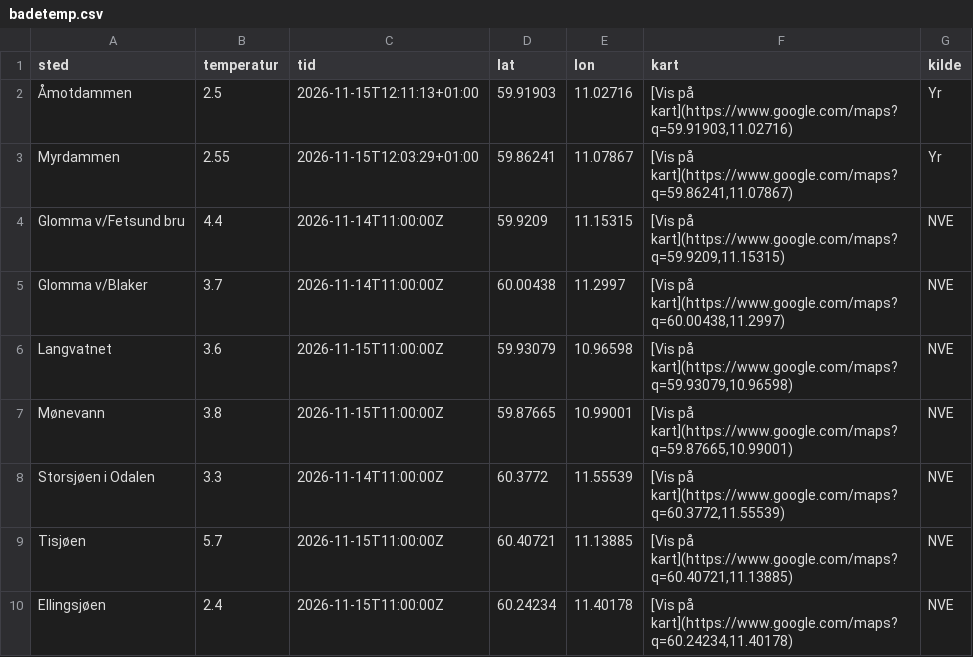
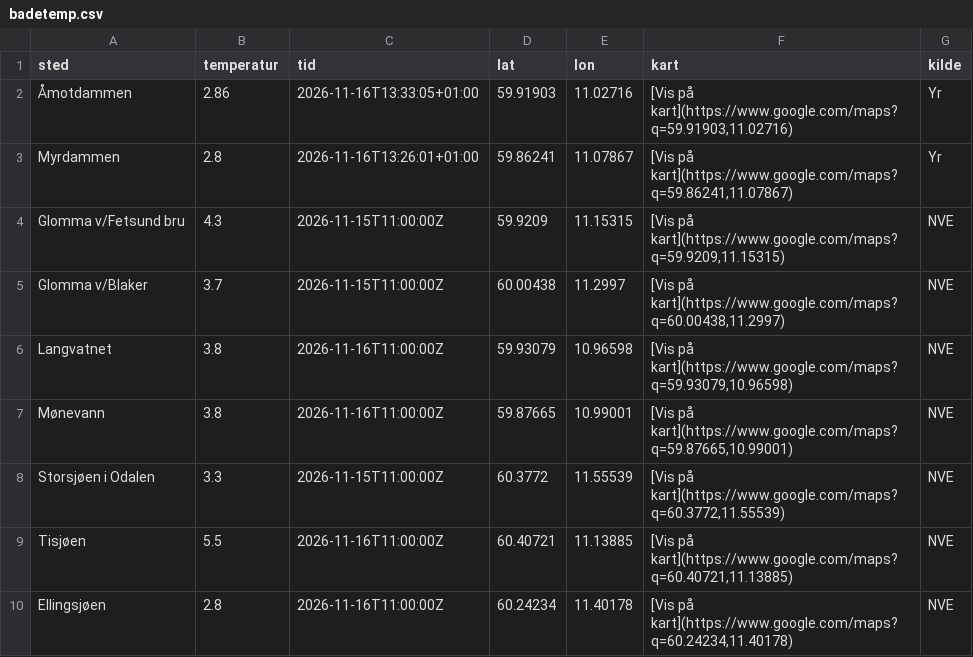
Before and after one commit to martinholterhuset/badevanntemp, a CSV file: badetemp.csv, drawn as a sheet.

```diff
--- a/badetemp.csv
+++ b/badetemp.csv
@@ -1,10 +1,10 @@
 sted,temperatur,tid,lat,lon,kart,kilde
-Åmotdammen,2.5,2026-11-15T12:11:13+01:00,59.91903,11.02716,"[Vis på kart](https://www.google.com/maps?q=59.91903,11.02716)",Yr
-Myrdammen,2.55,2026-11-15T12:03:29+01:00,59.86241,11.07867,"[Vis på kart](https://www.google.com/maps?q=59.86241,11.07867)",Yr
-Glomma v/Fetsund bru,4.4,2026-11-14T11:00:00Z,59.9209,11.15315,"[Vis på kart](https://www.google.com/maps?q=59.9209,11.15315)",NVE
-Glomma v/Blaker,3.7,2026-11-14T11:00:00Z,60.00438,11.2997,"[Vis på kart](https://www.google.com/maps?q=60.00438,11.2997)",NVE
-Langvatnet,3.6,2026-11-15T11:00:00Z,59.93079,10.96598,"[Vis på kart](https://www.google.com/maps?q=59.93079,10.96598)",NVE
-Mønevann,3.8,2026-11-15T11:00:00Z,59.87665,10.99001,"[Vis på kart](https://www.google.com/maps?q=59.87665,10.99001)",NVE
-Storsjøen i Odalen,3.3,2026-11-14T11:00:00Z,60.3772,11.55539,"[Vis på kart](https://www.google.com/maps?q=60.3772,11.55539)",NVE
-Tisjøen,5.7,2026-11-15T11:00:00Z,60.40721,11.13885,"[Vis på kart](https://www.google.com/maps?q=60.40721,11.13885)",NVE
-Ellingsjøen,2.4,2026-11-15T11:00:00Z,60.24234,11.40178,"[Vis på kart](https://www.google.com/maps?q=60.24234,11.40178)",NVE
+Åmotdammen,2.86,2026-11-16T13:33:05+01:00,59.91903,11.02716,"[Vis på kart](https://www.google.com/maps?q=59.91903,11.02716)",Yr
+Myrdammen,2.8,2026-11-16T13:26:01+01:00,59.86241,11.07867,"[Vis på kart](https://www.google.com/maps?q=59.86241,11.07867)",Yr
+Glomma v/Fetsund bru,4.3,2026-11-15T11:00:00Z,59.9209,11.15315,"[Vis på kart](https://www.google.com/maps?q=59.9209,11.15315)",NVE
+Glomma v/Blaker,3.7,2026-11-15T11:00:00Z,60.00438,11.2997,"[Vis på kart](https://www.google.com/maps?q=60.00438,11.2997)",NVE
+Langvatnet,3.8,2026-11-16T11:00:00Z,59.93079,10.96598,"[Vis på kart](https://www.google.com/maps?q=59.93079,10.96598)",NVE
+Mønevann,3.8,2026-11-16T11:00:00Z,59.87665,10.99001,"[Vis på kart](https://www.google.com/maps?q=59.87665,10.99001)",NVE
+Storsjøen i Odalen,3.3,2026-11-15T11:00:00Z,60.3772,11.55539,"[Vis på kart](https://www.google.com/maps?q=60.3772,11.55539)",NVE
+Tisjøen,5.5,2026-11-16T11:00:00Z,60.40721,11.13885,"[Vis på kart](https://www.google.com/maps?q=60.40721,11.13885)",NVE
+Ellingsjøen,2.8,2026-11-16T11:00:00Z,60.24234,11.40178,"[Vis på kart](https://www.google.com/maps?q=60.24234,11.40178)",NVE
```
